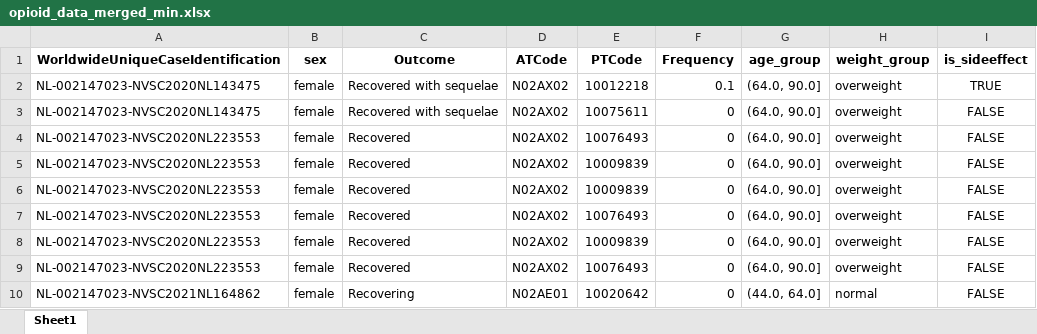
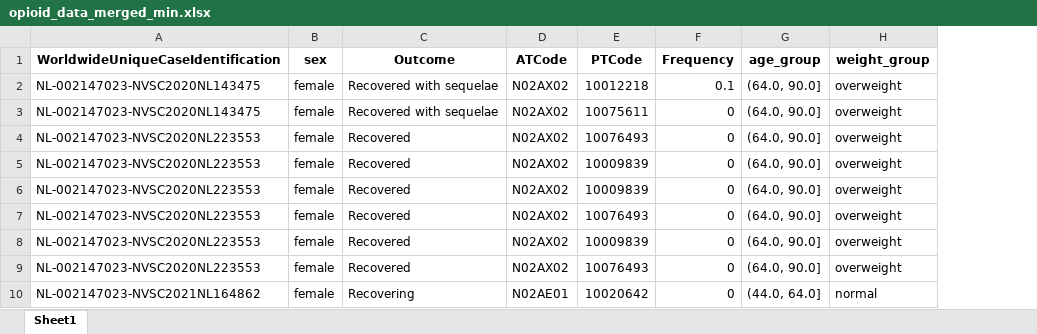
Before and after one commit to agnesadm1997/KRW_assign1, an Excel workbook: Clustering/opioid_data_merged_min.xlsx, sheet Sheet1, drawn as a sheet; only a part is shown; values as stored, in another font and other column widths than the file's, no borders; the diff names each change by its address in the sheet, - before the commit and + after, or states it on an @@ line.

```diff
--- a/Clustering/opioid_data_merged_min.xlsx (sheet Sheet1)
+++ b/Clustering/opioid_data_merged_min.xlsx (sheet Sheet1)
-column I (is_sideeffect), rows 2-10: TRUE | FALSE | FALSE | FALSE | FALSE | FALSE | FALSE | FALSE | FALSE
```
Also changed, not shown: 5 other files.
